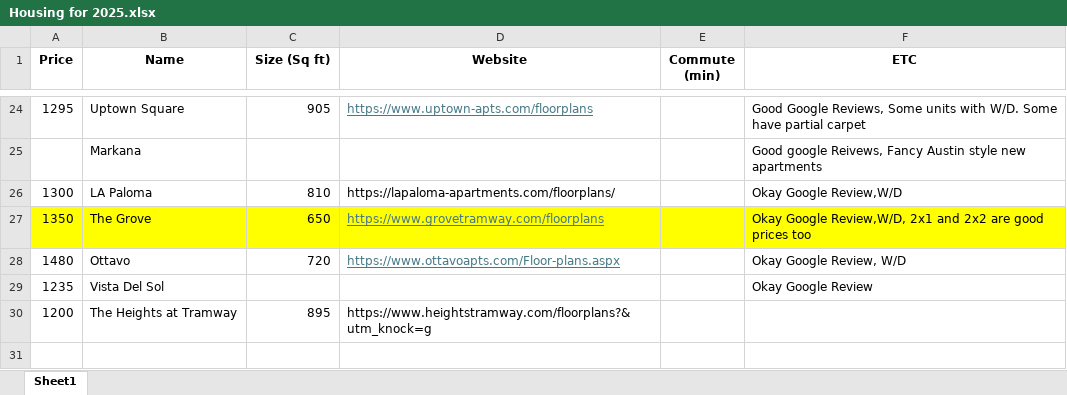
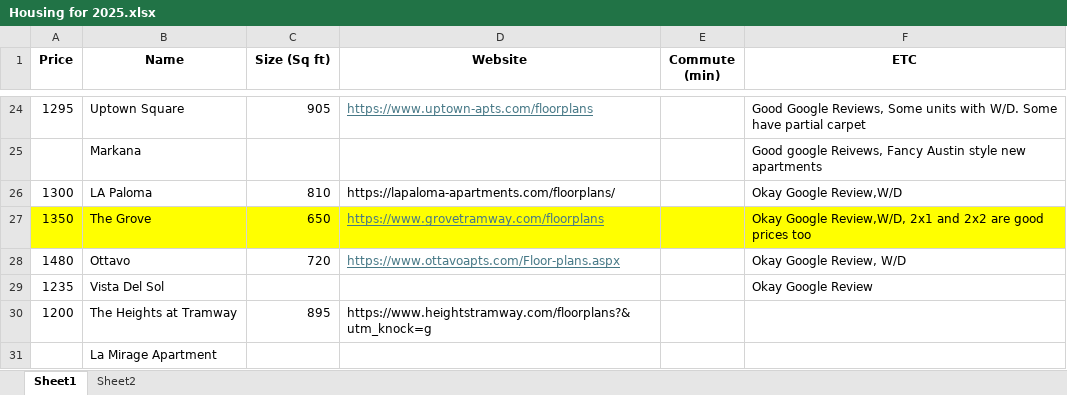
Before and after one commit to BamtolYy/Albuquerque, an Excel workbook: Housing for 2025.xlsx, sheet Sheet1, drawn as a sheet; only a part is shown, gaps mark what is left out; values as stored, in another font and other column widths than the file's, no borders; the diff names each change by its address in the sheet, - before the commit and + after, or states it on an @@ line.

```diff
--- a/Housing for 2025.xlsx (sheet Sheet1)
+++ b/Housing for 2025.xlsx (sheet Sheet1)
+sheet tab: Sheet2
+row 31:  | La Mirage Apartment
```
